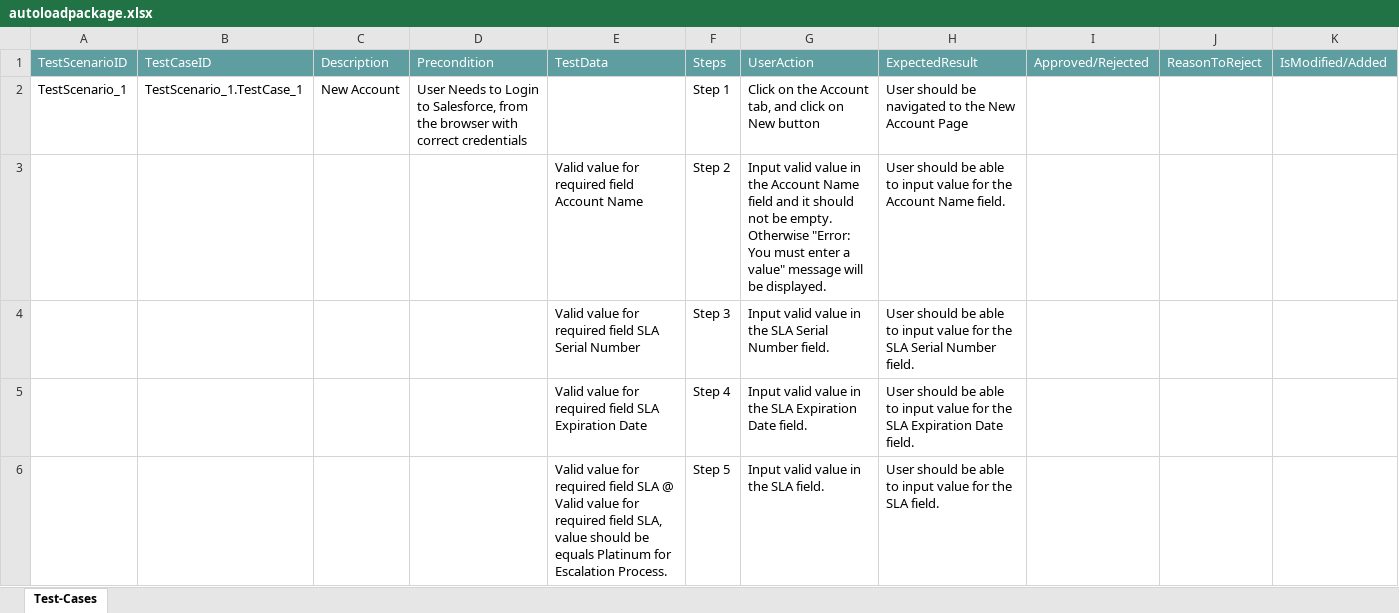
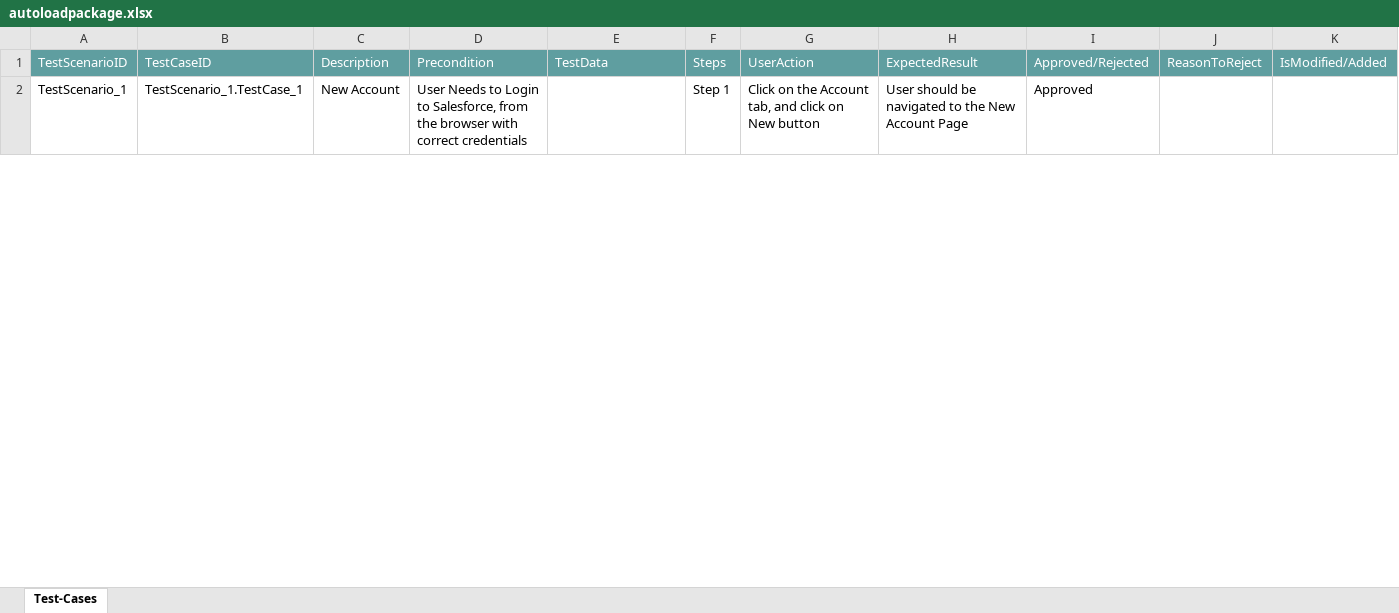
Before and after one commit to ShaikMohamedIrfan/StellantisDryrun, an Excel workbook: autoloadpackage.xlsx, sheet Test-Cases, drawn as a sheet; only a part is shown; values as stored, in another font and other column widths than the file's, no borders; table styles not drawn; the diff covers the shown part only; the diff names each change by its address in the sheet, - before the commit and + after, or states it on an @@ line.

Commit message:
Add files via upload

```diff
--- a/autoloadpackage.xlsx (sheet Test-Cases)
+++ b/autoloadpackage.xlsx (sheet Test-Cases)
-I2: (empty)
+I2: Approved
@@ row 3 hidden:  |  |  |  | Valid value for required field Account Name | Step 2 | Input valid value in the Account Name field and it should not be empty. Otherwise "Error: You must enter a value" message will be displayed. | User should be able to input value for the Account Name field. @@
@@ row 4 hidden:  |  |  |  | Valid value for required field SLA Serial Number | Step 3 | Input valid value in the SLA Serial Number field. | User should be able to input value for the SLA Serial Number field. @@
@@ row 5 hidden:  |  |  |  | Valid value for required field SLA Expiration Date | Step 4 | Input valid value in the SLA Expiration Date field. | User should be able to input value for the SLA Expiration Date field. @@
@@ row 6 hidden:  |  |  |  | Valid value for required field SLA @ Valid value for required field SLA, value should be equals Platinum for Escalation Process. | Step 5 | Input valid value in the SLA field. | User should be able to input value for the SLA field. @@
```
Also changed, not shown: 4 hidden or unhidden rows and 1 edited cell elsewhere in this sheet.
